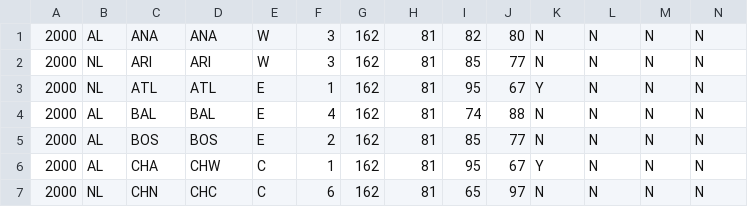
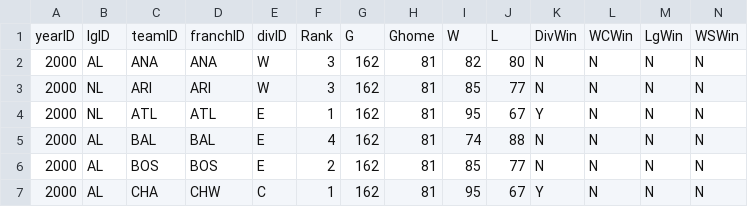
Before and after one commit to minoad/lonestarDadsCode, a CSV file: data/baseball/teamData2000s.csv, drawn as a sheet; only a part is shown; the shorter side is filled out with more unchanged rows; rows hold the shown columns only; the diff names each change by its address in the sheet, - before the commit and + after, or states it on an @@ line.

Commit message:
Added Austin weather data.  Added headers to the baseball data.

```diff
--- a/data/baseball/teamData2000s.csv
+++ b/data/baseball/teamData2000s.csv
+row 1: yearID | lgID | teamID | franchID | divID | Rank | G | Ghome | W | L | DivWin | WCWin | LgWin | WSWin
```
Also changed, not shown: data/baseball/cubsHittersSince2000.csv.
